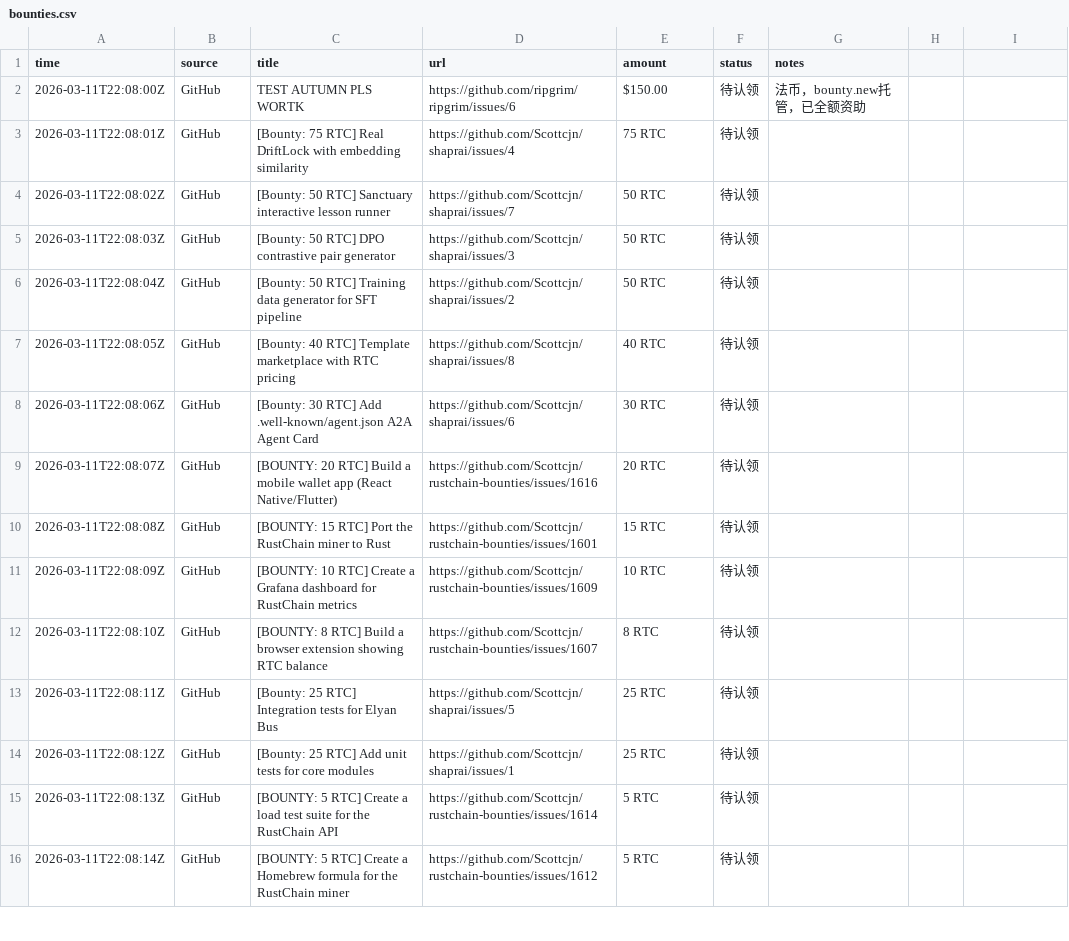
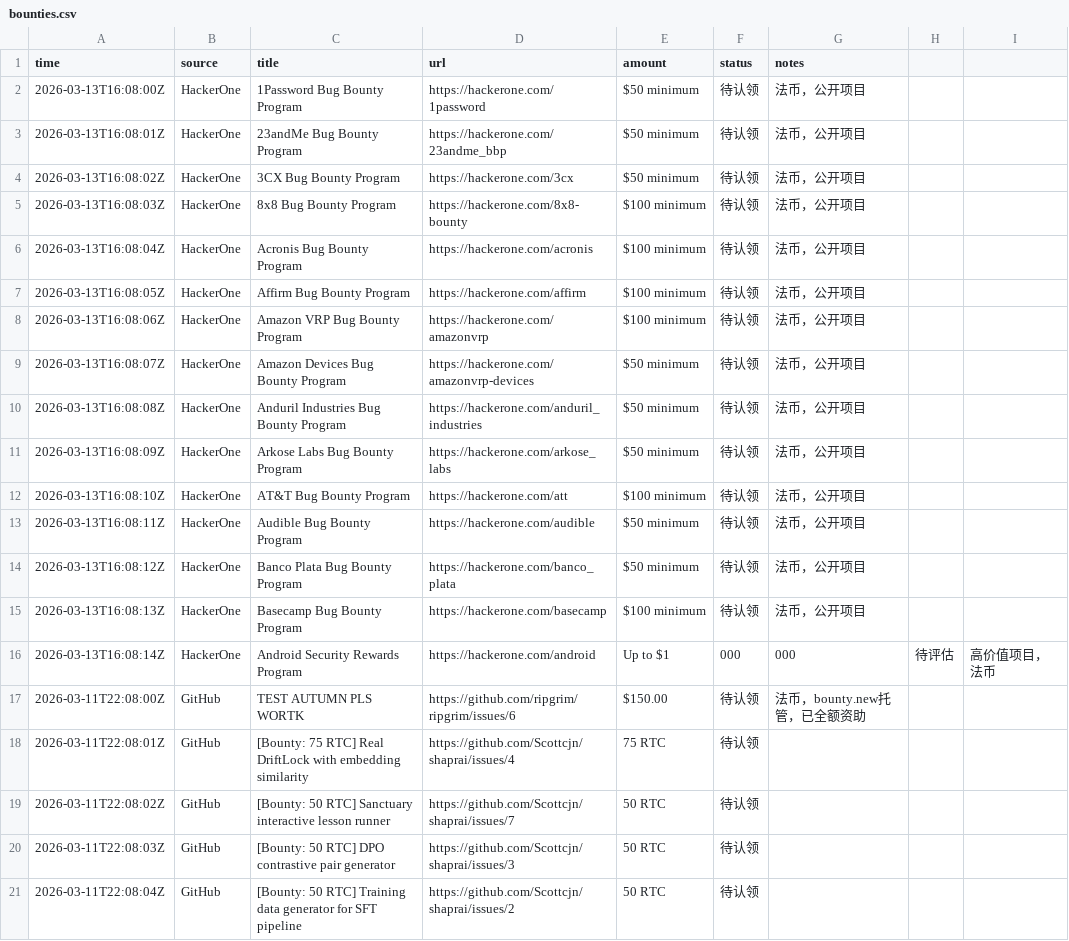
Before and after one commit to sungdark/bounty-tracker, a CSV file: bounties.csv, drawn as a sheet; only a part is shown; the shorter side is filled out with more unchanged rows; the diff names each change by its address in the sheet, - before the commit and + after, or states it on an @@ line.

Commit message:
Add 2026-03-13 16:08 UTC bounty scan results: 15 new HackerOne opportunities

```diff
--- a/bounties.csv
+++ b/bounties.csv
+row 2: 2026-03-13T16:08:00Z | HackerOne | 1Password Bug Bounty Program | https://hackerone.com/1password | $50 minimum | 待认领 | 法币，公开项目
+row 3: 2026-03-13T16:08:01Z | HackerOne | 23andMe Bug Bounty Program | https://hackerone.com/23andme_bbp | $50 minimum | 待认领 | 法币，公开项目
+row 4: 2026-03-13T16:08:02Z | HackerOne | 3CX Bug Bounty Program | https://hackerone.com/3cx | $50 minimum | 待认领 | 法币，公开项目
+row 5: 2026-03-13T16:08:03Z | HackerOne | 8x8 Bug Bounty Program | https://hackerone.com/8x8-bounty | $100 minimum | 待认领 | 法币，公开项目
+row 6: 2026-03-13T16:08:04Z | HackerOne | Acronis Bug Bounty Program | https://hackerone.com/acronis | $100 minimum | 待认领 | 法币，公开项目
+row 7: 2026-03-13T16:08:05Z | HackerOne | Affirm Bug Bounty Program | https://hackerone.com/affirm | $100 minimum | 待认领 | 法币，公开项目
+row 8: 2026-03-13T16:08:06Z | HackerOne | Amazon VRP Bug Bounty Program | https://hackerone.com/amazonvrp | $100 minimum | 待认领 | 法币，公开项目
+row 9: 2026-03-13T16:08:07Z | HackerOne | Amazon Devices Bug Bounty Program | https://hackerone.com/amazonvrp-devices | $50 minimum | 待认领 | 法币，公开项目
+row 10: 2026-03-13T16:08:08Z | HackerOne | Anduril Industries Bug Bounty Program | https://hackerone.com/anduril_industries | $50 minimum | 待认领 | 法币，公开项目
+row 11: 2026-03-13T16:08:09Z | HackerOne | Arkose Labs Bug Bounty Program | https://hackerone.com/arkose_labs | $50 minimum | 待认领 | 法币，公开项目
+row 12: 2026-03-13T16:08:10Z | HackerOne | AT&T Bug Bounty Program | https://hackerone.com/att | $100 minimum | 待认领 | 法币，公开项目
+row 13: 2026-03-13T16:08:11Z | HackerOne | Audible Bug Bounty Program | https://hackerone.com/audible | $50 minimum | 待认领 | 法币，公开项目
+row 14: 2026-03-13T16:08:12Z | HackerOne | Banco Plata Bug Bounty Program | https://hackerone.com/banco_plata | $50 minimum | 待认领 | 法币，公开项目
+row 15: 2026-03-13T16:08:13Z | HackerOne | Basecamp Bug Bounty Program | https://hackerone.com/basecamp | $100 minimum | 待认领 | 法币，公开项目
+row 16: 2026-03-13T16:08:14Z | HackerOne | Android Security Rewards Program | https://hackerone.com/android | Up to $1 | 000 | 000 | 待评估 | 高价值项目，法币
```
Also changed, not shown: 1 other file.
